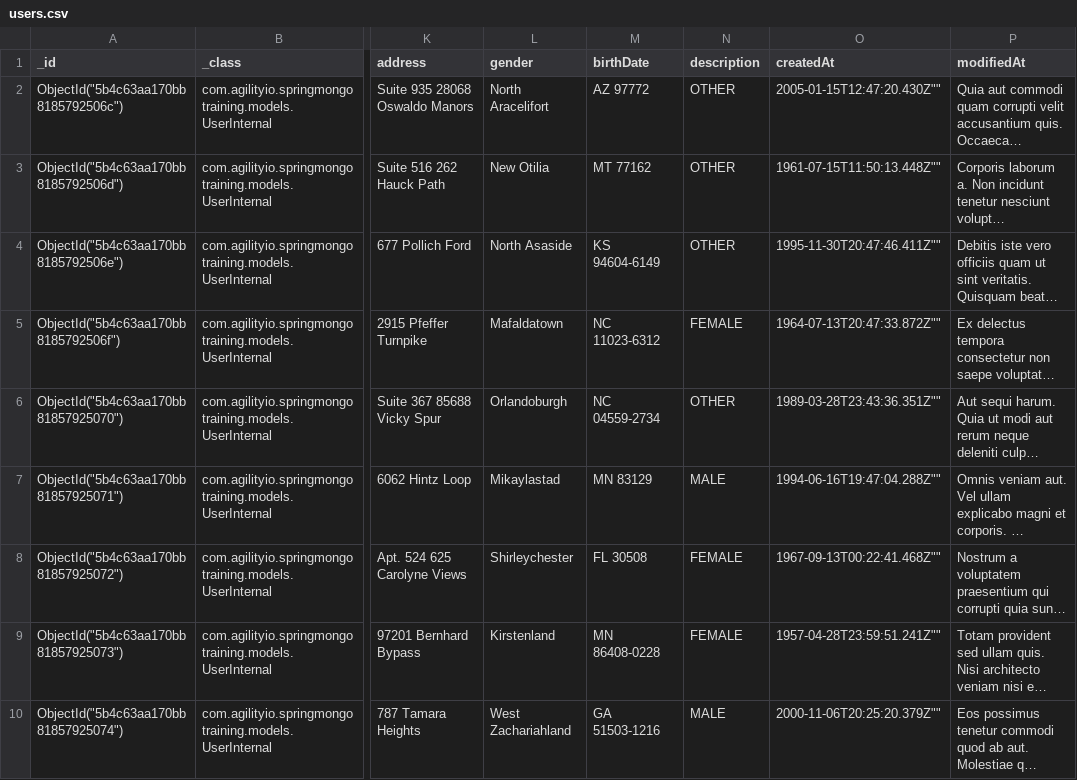
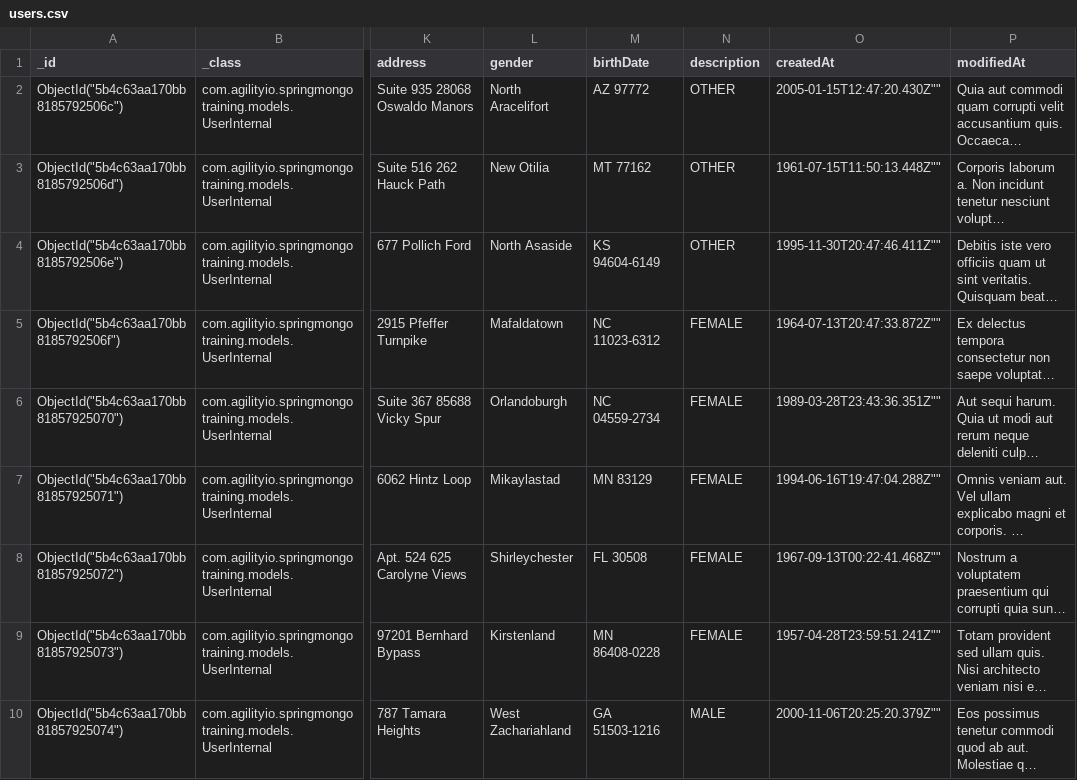
Before and after one commit to danhnguyen-agilityio/spring-boot, a CSV file: TweetProject/out/production/TweetProject/resources/users.csv, drawn as a sheet; only a part is shown, gaps mark what is left out; long unchanged cells end in …; the diff names each change by its address in the sheet, - before the commit and + after, or states it on an @@ line.

Commit message:
Find top 100 female users by Order by first name, Order by last name,  order by post created date

```diff
--- a/TweetProject/out/production/TweetProject/resources/users.csv
+++ b/TweetProject/out/production/TweetProject/resources/users.csv
-N6 (description): OTHER
+N6 (description): FEMALE
-N7 (description): MALE
+N7 (description): FEMALE
```
Also changed, not shown: TweetProject/src/main/resources/users.csv, 7 other files.
